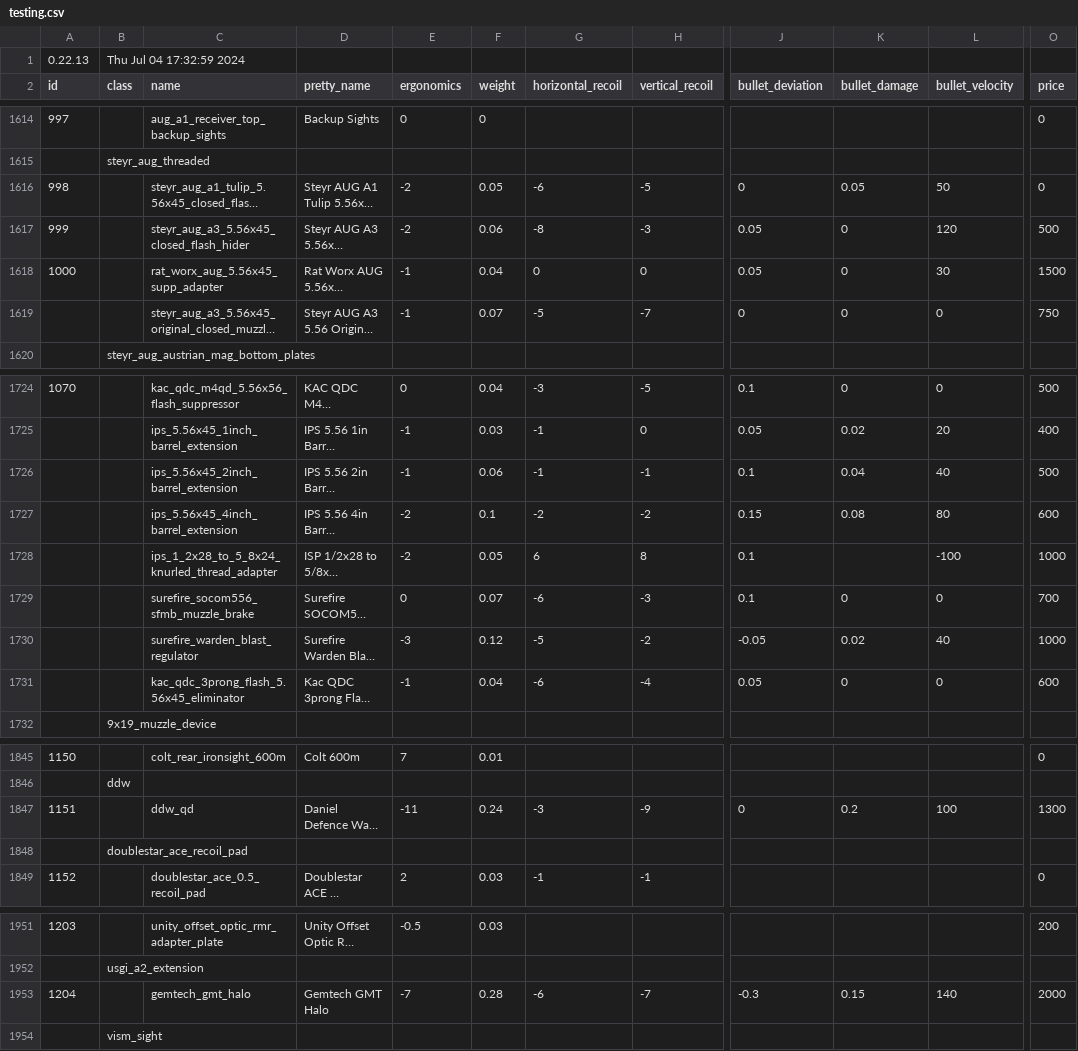
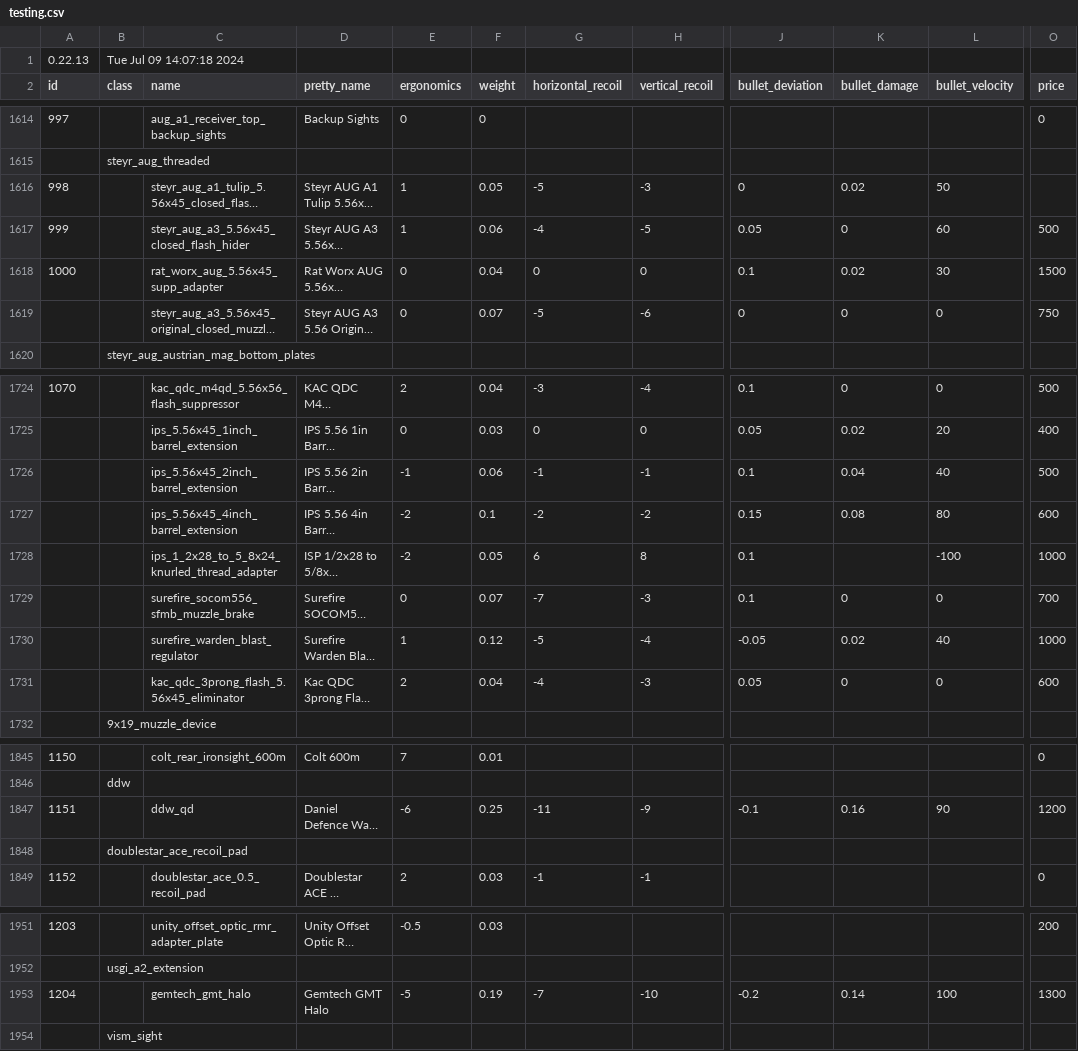
Before and after one commit to refact0r/deadline-balancing, a CSV file: testing.csv, drawn as a sheet; only a part is shown, gaps mark what is left out; long unchanged cells end in …; the diff covers the shown part only; the diff names each change by its address in the sheet, - before the commit and + after, or states it on an @@ line.

```diff
--- a/testing.csv
+++ b/testing.csv
-B1 (class): Thu Jul 04 17:32:59 2024
+B1 (class): Tue Jul 09 14:07:18 2024
-E1616:E1617 (ergonomics): -2
+E1616:E1617 (ergonomics): 1
-G1616 (horizontal_recoil): -6
+G1616 (horizontal_recoil): -5
-H1616 (vertical_recoil): -5
+H1616 (vertical_recoil): -3
-K1616 (bullet_damage): 0.05
+K1616 (bullet_damage): 0.02
-O1616 (price): 0
+O1616 (price): (empty)
-G1617 (horizontal_recoil): -8
+G1617 (horizontal_recoil): -4
-H1617 (vertical_recoil): -3
+H1617 (vertical_recoil): -5
-L1617 (bullet_velocity): 120
+L1617 (bullet_velocity): 60
-E1618:E1619 (ergonomics): -1
+E1618:E1619 (ergonomics): 0
-J1618 (bullet_deviation): 0.05
+J1618 (bullet_deviation): 0.1
-K1618 (bullet_damage): 0
+K1618 (bullet_damage): 0.02
-H1619 (vertical_recoil): -7
+H1619 (vertical_recoil): -6
-E1724 (ergonomics): 0
+E1724 (ergonomics): 2
-H1724 (vertical_recoil): -5
+H1724 (vertical_recoil): -4
-E1725 (ergonomics): -1
+E1725 (ergonomics): 0
-G1725 (horizontal_recoil): -1
+G1725 (horizontal_recoil): 0
-G1729 (horizontal_recoil): -6
+G1729 (horizontal_recoil): -7
-E1730 (ergonomics): -3
+E1730 (ergonomics): 1
-H1730 (vertical_recoil): -2
+H1730 (vertical_recoil): -4
-E1731 (ergonomics): -1
+E1731 (ergonomics): 2
-G1731 (horizontal_recoil): -6
+G1731 (horizontal_recoil): -4
-H1731 (vertical_recoil): -4
+H1731 (vertical_recoil): -3
-E1847 (ergonomics): -11
+E1847 (ergonomics): -6
-F1847 (weight): 0.24
+F1847 (weight): 0.25
-G1847 (horizontal_recoil): -3
+G1847 (horizontal_recoil): -11
-J1847 (bullet_deviation): 0
+J1847 (bullet_deviation): -0.1
-K1847 (bullet_damage): 0.2
+K1847 (bullet_damage): 0.16
-L1847 (bullet_velocity): 100
+L1847 (bullet_velocity): 90
-O1847 (price): 1300
+O1847 (price): 1200
-E1953 (ergonomics): -7
+E1953 (ergonomics): -5
-F1953 (weight): 0.28
+F1953 (weight): 0.19
-G1953 (horizontal_recoil): -6
+G1953 (horizontal_recoil): -7
-H1953 (vertical_recoil): -7
+H1953 (vertical_recoil): -10
-J1953 (bullet_deviation): -0.3
+J1953 (bullet_deviation): -0.2
-K1953 (bullet_damage): 0.15
+K1953 (bullet_damage): 0.14
-L1953 (bullet_velocity): 140
+L1953 (bullet_velocity): 100
-O1953 (price): 2000
+O1953 (price): 1300
```
Also changed, not shown: 68 edited cells elsewhere in this file, changes/556-muzzles.csv.
